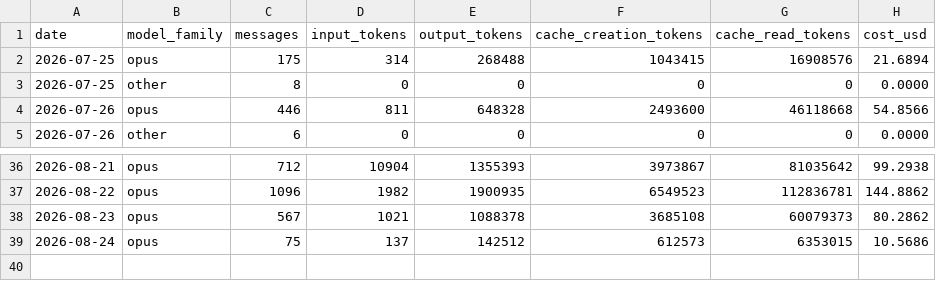
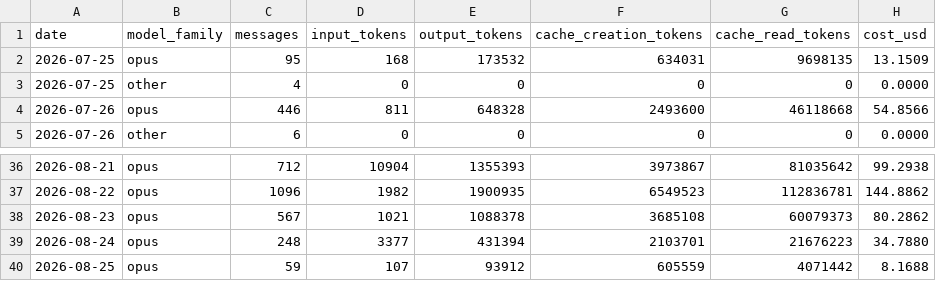
Before and after one commit to mitch-zink/mitch-zink, a CSV file: data/usage_devbox.csv, drawn as a sheet; only a part is shown, gaps mark what is left out.

Commit message:
chore: refresh claude-spend chart (devbox)

```diff
--- a/data/usage_devbox.csv
+++ b/data/usage_devbox.csv
@@ -1,4 +1,4 @@
 date,model_family,messages,input_tokens,output_tokens,cache_creation_tokens,cache_read_tokens,cost_usd
-2026-07-25,opus,175,314,268488,1043415,16908576,21.6894
-2026-07-25,other,8,0,0,0,0,0.0000
+2026-07-25,opus,95,168,173532,634031,9698135,13.1509
+2026-07-25,other,4,0,0,0,0,0.0000
 2026-07-26,opus,446,811,648328,2493600,46118668,54.8566
@@ -38,2 +38,3 @@ date,model_family,messages,input_tokens,output_tokens,cache_creation_tokens,cach
 2026-08-23,opus,567,1021,1088378,3685108,60079373,80.2862
-2026-08-24,opus,75,137,142512,612573,6353015,10.5686
+2026-08-24,opus,248,3377,431394,2103701,21676223,34.7880
+2026-08-25,opus,59,107,93912,605559,4071442,8.1688
```
Also changed, not shown: 2 other files.
